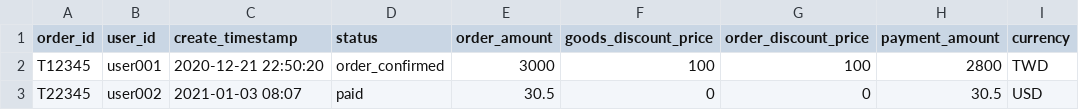
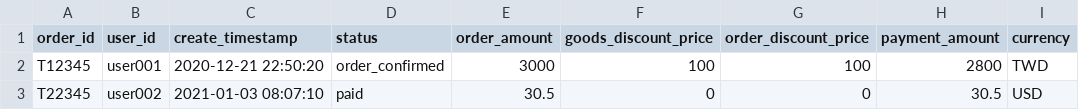
Before and after one commit to iKala-Data-Lake/iKala-CDP-API-documentation, a CSV file: order_CSV_template.csv, drawn as a sheet; only a part is shown; the diff names each change by its address in the sheet, - before the commit and + after, or states it on an @@ line.

Commit message:
fix typo of sample data

```diff
--- a/order_CSV_template.csv
+++ b/order_CSV_template.csv
-C3 (create_timestamp): 2021-01-03 08:07
+C3 (create_timestamp): 2021-01-03 08:07:10
```
